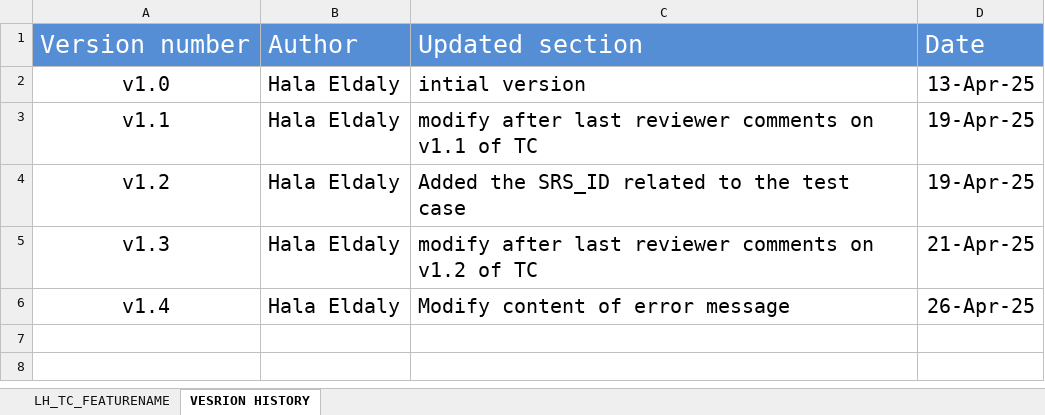
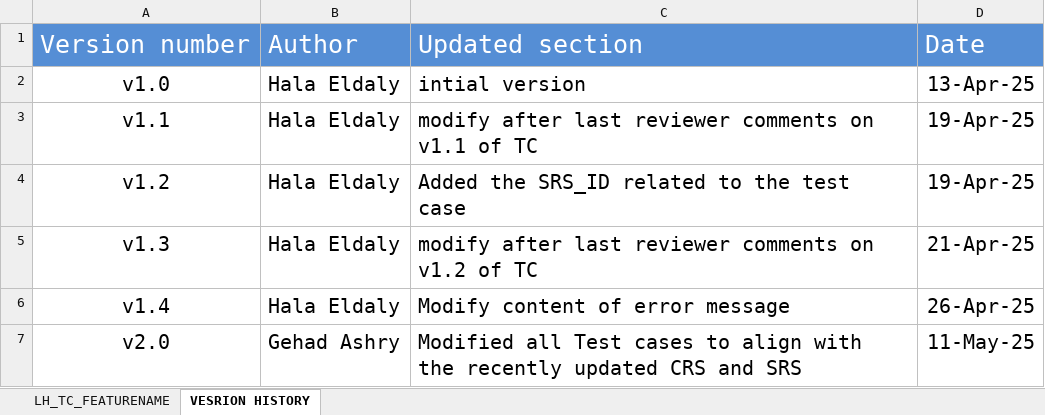
Before and after one commit to EmanAbusalim/Group-3-Learning-hub, an Excel workbook: LH_TESTCASES/LH_TC_LOGIN.xlsx, sheet VESRION HISTORY, drawn as a sheet; values as stored, in another font and other column widths than the file's, no borders; the diff names each change by its address in the sheet, - before the commit and + after, or states it on an @@ line.

```diff
--- a/LH_TESTCASES/LH_TC_LOGIN.xlsx (sheet VESRION HISTORY)
+++ b/LH_TESTCASES/LH_TC_LOGIN.xlsx (sheet VESRION HISTORY)
+row 7: v2.0 | Gehad Ashry | Modified all Test cases to align with the recently updated CRS and SRS | 11-May-25
```
Also changed, not shown: sheet LH_TC_FEATURENAME.
